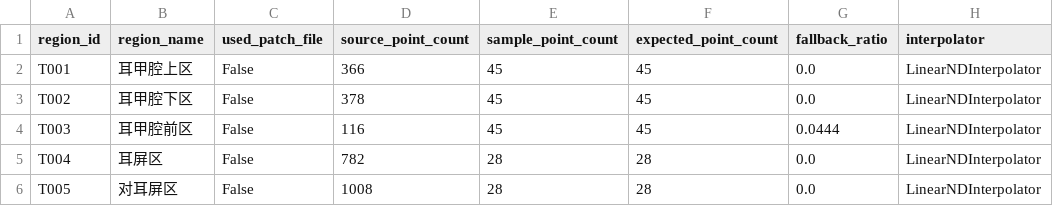
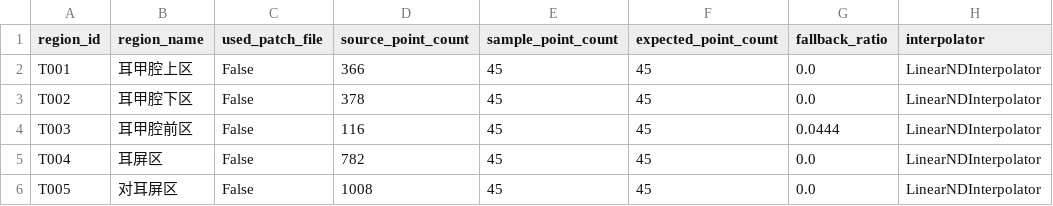
Before and after one commit to yanghc12323/Shokz-HF, a CSV file: output/qc/S001_R_qc.csv, drawn as a sheet; only a part is shown; the diff names each change by its address in the sheet, - before the commit and + after, or states it on an @@ line.

```diff
--- a/output/qc/S001_R_qc.csv
+++ b/output/qc/S001_R_qc.csv
-E5:E6 (sample_point_count): 28
+E5:E6 (sample_point_count): 45
-F5:F6 (expected_point_count): 28
+F5:F6 (expected_point_count): 45
```
Also changed, not shown: config/region_table.csv, output/parameterized_points/S001_R_points.csv, 23 other files.
